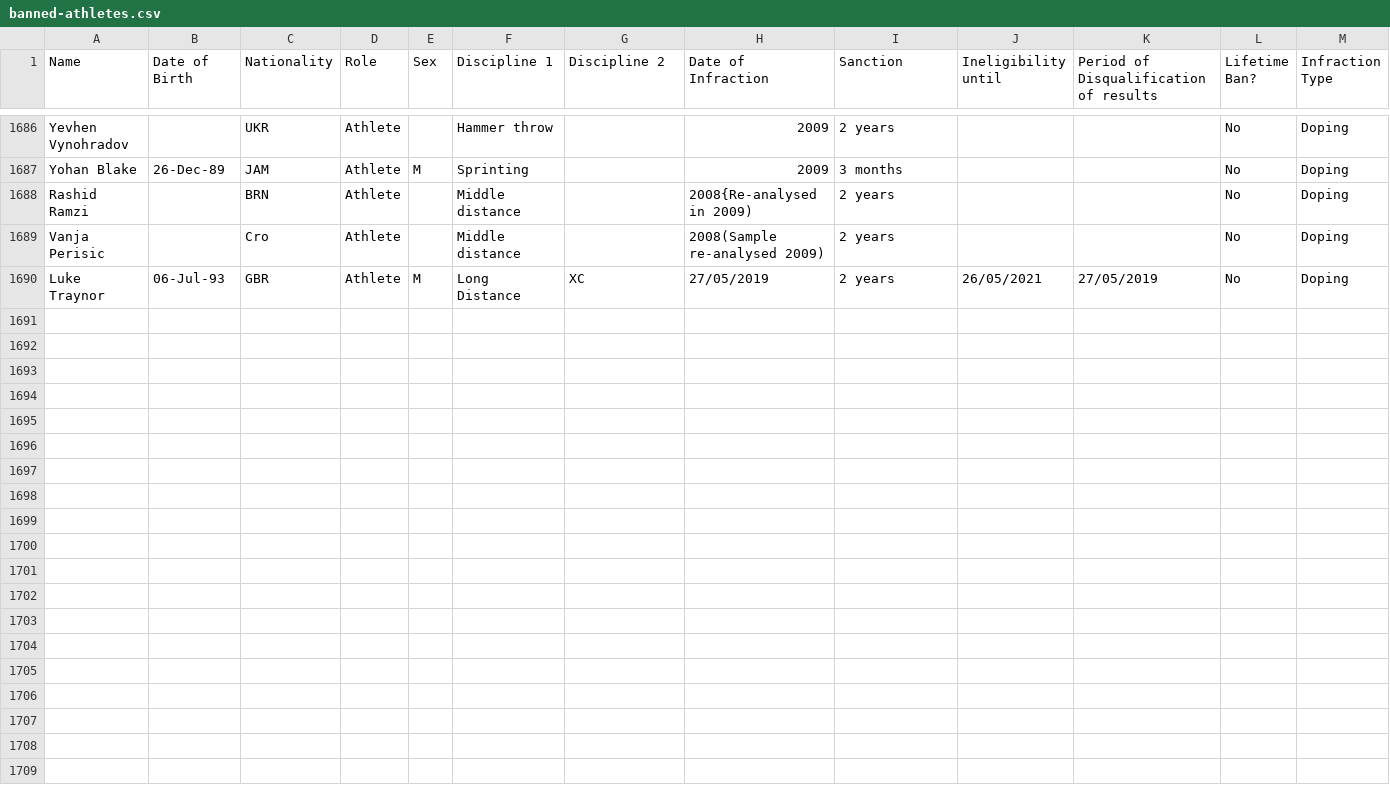
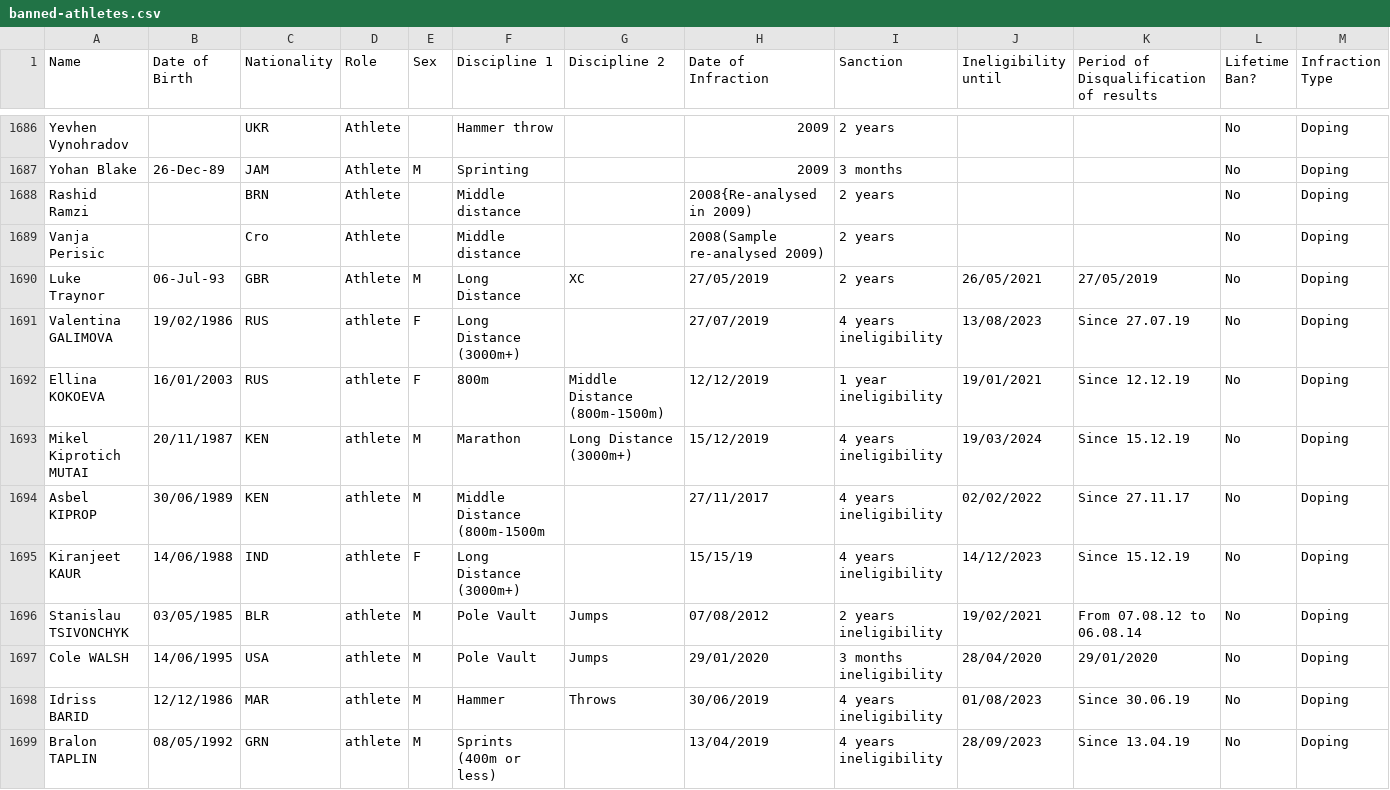
Before and after one commit to mullet1989/doping-suspensions, a CSV file: banned-athletes.csv, drawn as a sheet; only a part is shown, gaps mark what is left out; rows hold the shown columns only; the diff names each change by its address in the sheet, - before the commit and + after, or states it on an @@ line.

Commit message:
AIU JUNE 2020 updates
Valentina and Bralon

```diff
--- a/banned-athletes.csv
+++ b/banned-athletes.csv
+row 1691: Valentina GALIMOVA | 19/02/1986 | RUS | athlete | F | Long Distance (3000m+) |  | 27/07/2019 | 4 years ineligibility | 13/08/2023 | Since 27.07.19 | No | Doping
+row 1692: Ellina KOKOEVA | 16/01/2003 | RUS | athlete | F | 800m | Middle Distance (800m-1500m) | 12/12/2019 | 1 year ineligibility | 19/01/2021 | Since 12.12.19 | No | Doping
+row 1693: Mikel Kiprotich MUTAI | 20/11/1987 | KEN | athlete | M | Marathon | Long Distance (3000m+) | 15/12/2019 | 4 years ineligibility | 19/03/2024 | Since 15.12.19 | No | Doping
+row 1694: Asbel KIPROP | 30/06/1989 | KEN | athlete | M | Middle Distance (800m-1500m |  | 27/11/2017 | 4 years ineligibility | 02/02/2022 | Since 27.11.17 | No | Doping
+row 1695: Kiranjeet KAUR | 14/06/1988 | IND | athlete | F | Long Distance (3000m+) |  | 15/15/19 | 4 years ineligibility | 14/12/2023 | Since 15.12.19 | No | Doping
+row 1696: Stanislau TSIVONCHYK | 03/05/1985 | BLR | athlete | M | Pole Vault | Jumps | 07/08/2012 | 2 years ineligibility | 19/02/2021 | From 07.08.12 to 06.08.14 | No | Doping
+row 1697: Cole WALSH | 14/06/1995 | USA | athlete | M | Pole Vault | Jumps | 29/01/2020 | 3 months ineligibility | 28/04/2020 | 29/01/2020 | No | Doping
+row 1698: Idriss BARID | 12/12/1986 | MAR | athlete | M | Hammer | Throws | 30/06/2019 | 4 years ineligibility | 01/08/2023 | Since 30.06.19 | No | Doping
+row 1699: Bralon TAPLIN | 08/05/1992 | GRN | athlete | M | Sprints (400m or less) |  | 13/04/2019 | 4 years ineligibility | 28/09/2023 | Since 13.04.19 | No | Doping
```
